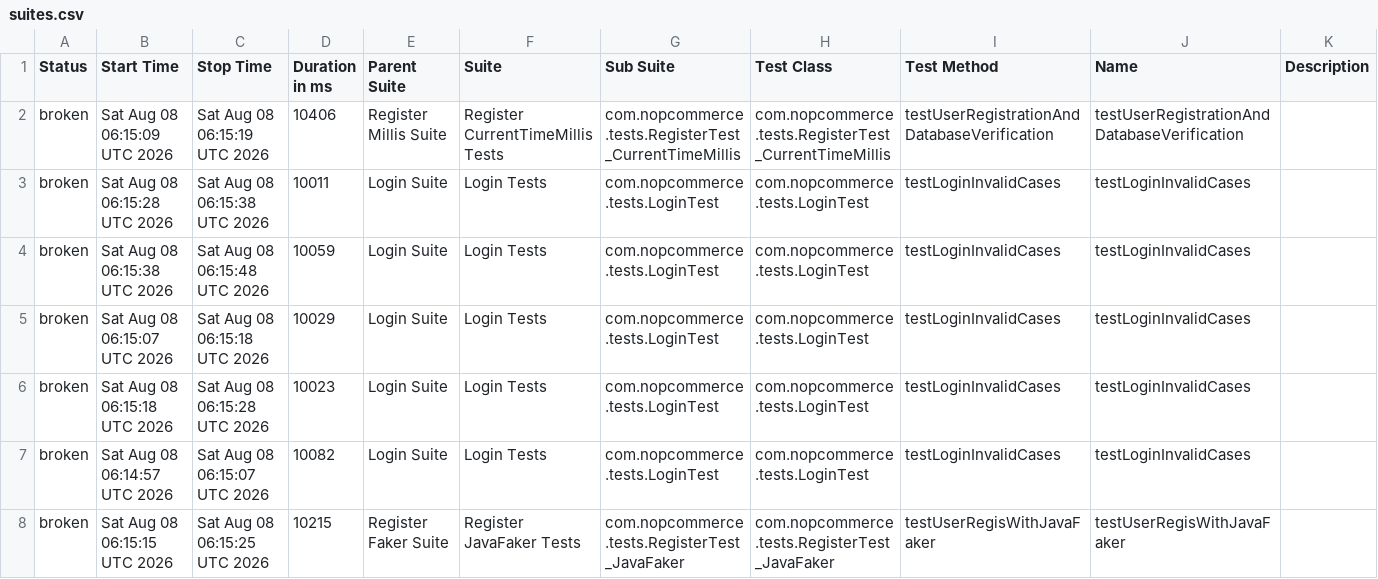
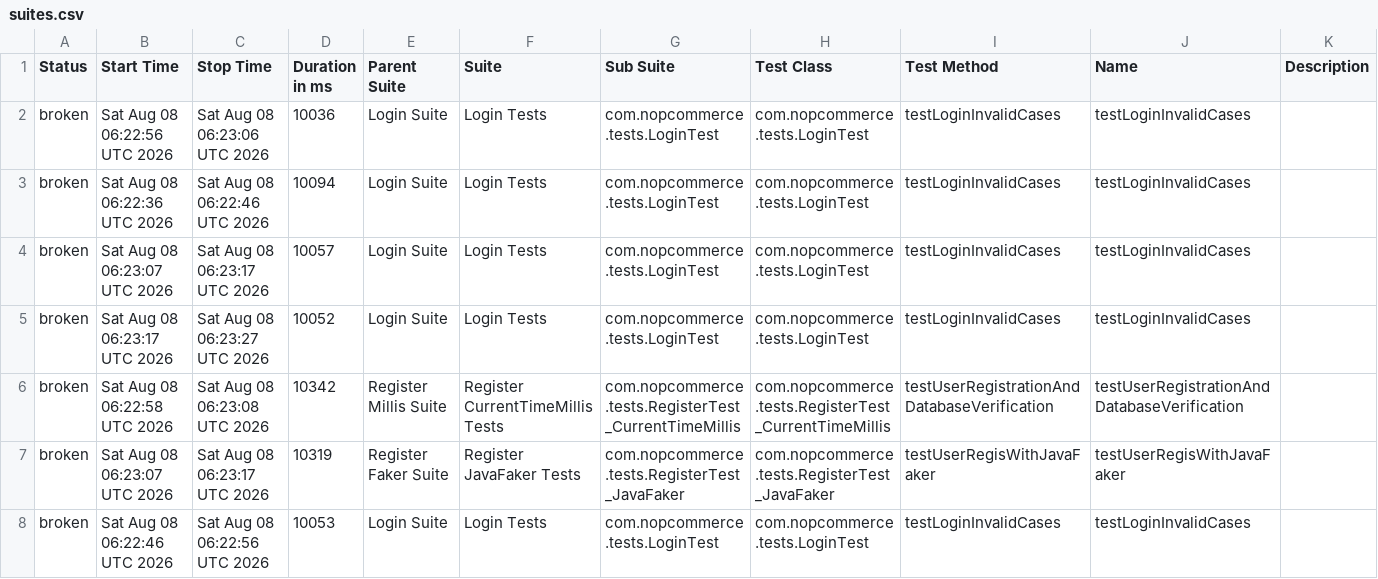
Before and after one commit to binhtester312/sql-with-simple-queries, a CSV file: data/suites.csv, drawn as a sheet.

```diff
--- a/data/suites.csv
+++ b/data/suites.csv
@@ -1,8 +1,8 @@
 "Status","Start Time","Stop Time","Duration in ms","Parent Suite","Suite","Sub Suite","Test Class","Test Method","Name","Description"
-"broken","Sat Aug 08 06:15:09 UTC 2026","Sat Aug 08 06:15:19 UTC 2026","10406","Register Millis Suite","Register CurrentTimeMillis Tests","com.nopcommerce.tests.RegisterTest_CurrentTimeMillis","com.nopcommerce.tests.RegisterTest_CurrentTimeMillis","testUserRegistrationAndDatabaseVerification","testUserRegistrationAndDatabaseVerification",""
-"broken","Sat Aug 08 06:15:28 UTC 2026","Sat Aug 08 06:15:38 UTC 2026","10011","Login Suite","Login Tests","com.nopcommerce.tests.LoginTest","com.nopcommerce.tests.LoginTest","testLoginInvalidCases","testLoginInvalidCases",""
-"broken","Sat Aug 08 06:15:38 UTC 2026","Sat Aug 08 06:15:48 UTC 2026","10059","Login Suite","Login Tests","com.nopcommerce.tests.LoginTest","com.nopcommerce.tests.LoginTest","testLoginInvalidCases","testLoginInvalidCases",""
-"broken","Sat Aug 08 06:15:07 UTC 2026","Sat Aug 08 06:15:18 UTC 2026","10029","Login Suite","Login Tests","com.nopcommerce.tests.LoginTest","com.nopcommerce.tests.LoginTest","testLoginInvalidCases","testLoginInvalidCases",""
-"broken","Sat Aug 08 06:15:18 UTC 2026","Sat Aug 08 06:15:28 UTC 2026","10023","Login Suite","Login Tests","com.nopcommerce.tests.LoginTest","com.nopcommerce.tests.LoginTest","testLoginInvalidCases","testLoginInvalidCases",""
-"broken","Sat Aug 08 06:14:57 UTC 2026","Sat Aug 08 06:15:07 UTC 2026","10082","Login Suite","Login Tests","com.nopcommerce.tests.LoginTest","com.nopcommerce.tests.LoginTest","testLoginInvalidCases","testLoginInvalidCases",""
-"broken","Sat Aug 08 06:15:15 UTC 2026","Sat Aug 08 06:15:25 UTC 2026","10215","Register Faker Suite","Register JavaFaker Tests","com.nopcommerce.tests.RegisterTest_JavaFaker","com.nopcommerce.tests.RegisterTest_JavaFaker","testUserRegisWithJavaFaker","testUserRegisWithJavaFaker",""
+"broken","Sat Aug 08 06:22:56 UTC 2026","Sat Aug 08 06:23:06 UTC 2026","10036","Login Suite","Login Tests","com.nopcommerce.tests.LoginTest","com.nopcommerce.tests.LoginTest","testLoginInvalidCases","testLoginInvalidCases",""
+"broken","Sat Aug 08 06:22:36 UTC 2026","Sat Aug 08 06:22:46 UTC 2026","10094","Login Suite","Login Tests","com.nopcommerce.tests.LoginTest","com.nopcommerce.tests.LoginTest","testLoginInvalidCases","testLoginInvalidCases",""
+"broken","Sat Aug 08 06:23:07 UTC 2026","Sat Aug 08 06:23:17 UTC 2026","10057","Login Suite","Login Tests","com.nopcommerce.tests.LoginTest","com.nopcommerce.tests.LoginTest","testLoginInvalidCases","testLoginInvalidCases",""
+"broken","Sat Aug 08 06:23:17 UTC 2026","Sat Aug 08 06:23:27 UTC 2026","10052","Login Suite","Login Tests","com.nopcommerce.tests.LoginTest","com.nopcommerce.tests.LoginTest","testLoginInvalidCases","testLoginInvalidCases",""
+"broken","Sat Aug 08 06:22:58 UTC 2026","Sat Aug 08 06:23:08 UTC 2026","10342","Register Millis Suite","Register CurrentTimeMillis Tests","com.nopcommerce.tests.RegisterTest_CurrentTimeMillis","com.nopcommerce.tests.RegisterTest_CurrentTimeMillis","testUserRegistrationAndDatabaseVerification","testUserRegistrationAndDatabaseVerification",""
+"broken","Sat Aug 08 06:23:07 UTC 2026","Sat Aug 08 06:23:17 UTC 2026","10319","Register Faker Suite","Register JavaFaker Tests","com.nopcommerce.tests.RegisterTest_JavaFaker","com.nopcommerce.tests.RegisterTest_JavaFaker","testUserRegisWithJavaFaker","testUserRegisWithJavaFaker",""
+"broken","Sat Aug 08 06:22:46 UTC 2026","Sat Aug 08 06:22:56 UTC 2026","10053","Login Suite","Login Tests","com.nopcommerce.tests.LoginTest","com.nopcommerce.tests.LoginTest","testLoginInvalidCases","testLoginInvalidCases",""
```
Also changed, not shown: 31 other files.
